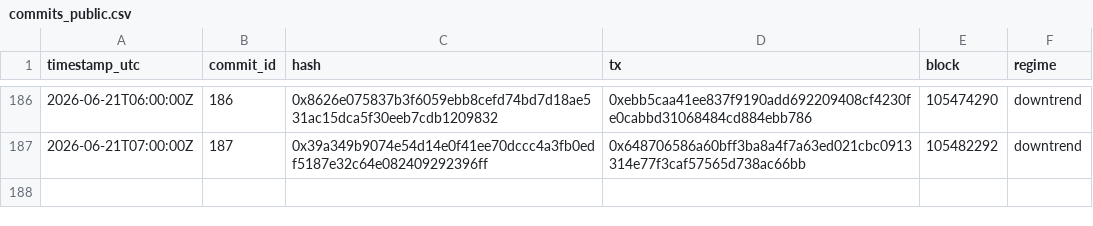
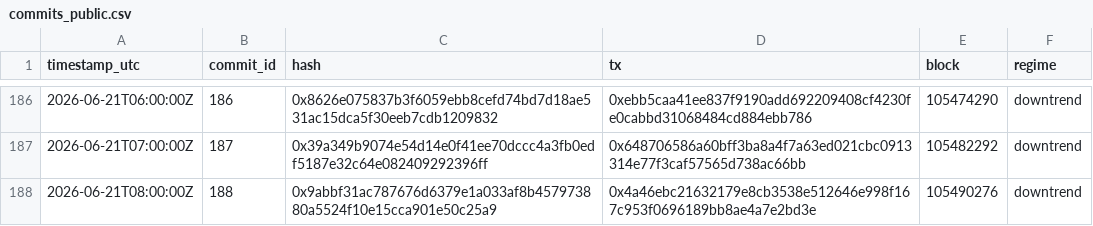
Before and after one commit to holybunnie/regime-pilot, a CSV file: attest/commits_public.csv, drawn as a sheet; only a part is shown, gaps mark what is left out; the diff names each change by its address in the sheet, - before the commit and + after, or states it on an @@ line.

Commit message:
Record hourly attestation 2026-06-21T08:04Z

```diff
--- a/attest/commits_public.csv
+++ b/attest/commits_public.csv
+row 188: 2026-06-21T08:00:00Z | 188 | 0x9abbf31ac787676d6379e1a033af8b457973880a5524f10e15cca901e50c25a9 | 0x4a46ebc21632179e8cb3538e512646e998f167c953f0696189bb8ae4a7e2bd3e | 105490276 | downtrend
```
Also changed, not shown: 4 other files.
